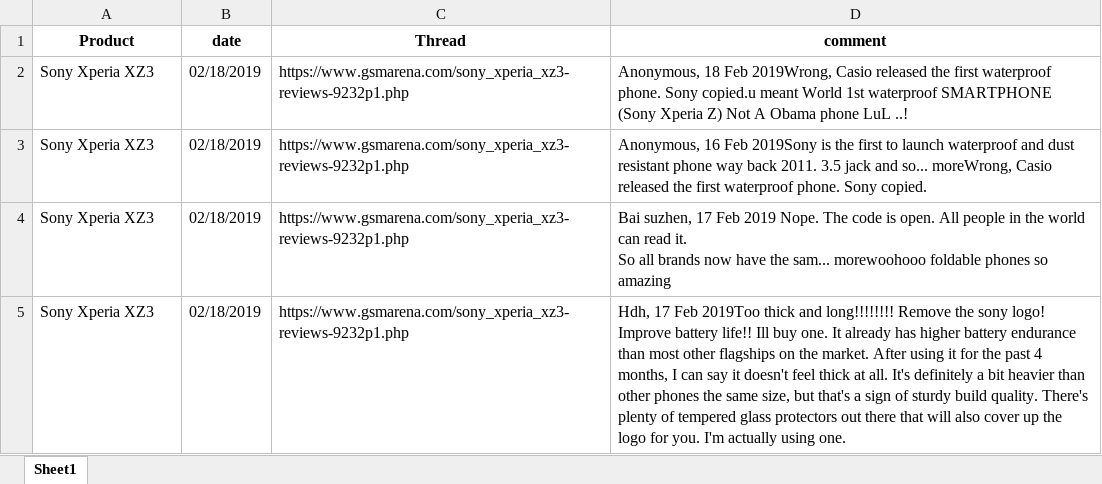
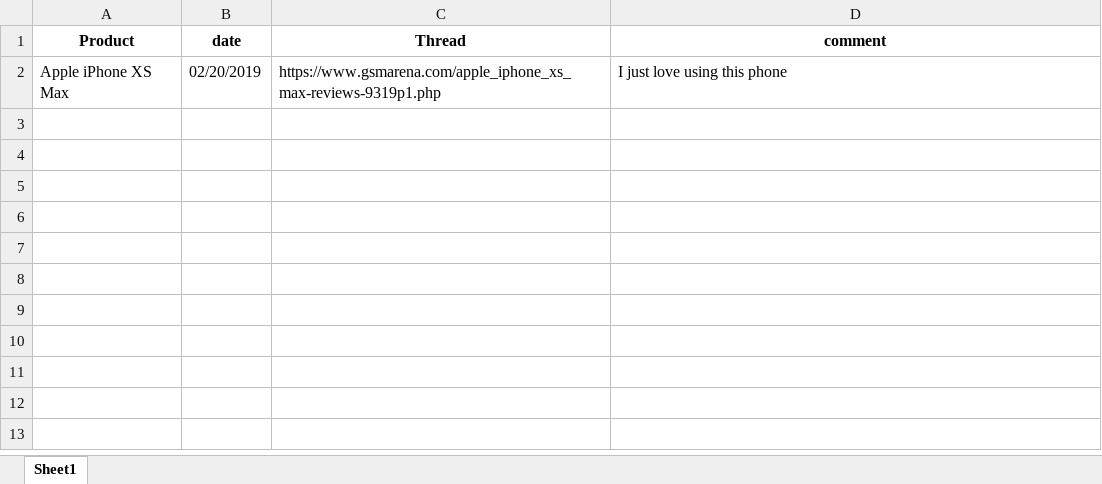
Before and after one commit to ashwinibr/SocialMediaIssueTrackingTool, an Excel workbook: SocialMediaIssueTrackingTool/ScrapingTool/files/FinalData.xlsx, sheet Sheet1, drawn as a sheet; values as stored, in another font and other column widths than the file's, no borders; removed rows and columns are numbered as before the commit, all else as after; ↵ is a line break in a cell; the diff names each change by its address in the sheet, - before the commit and + after, or states it on an @@ line.

Commit message:
Filter Applied for Product Year
Filter Applied for Product announced year in socialmediascraping.html

```diff
--- a/SocialMediaIssueTrackingTool/ScrapingTool/files/FinalData.xlsx (sheet Sheet1)
+++ b/SocialMediaIssueTrackingTool/ScrapingTool/files/FinalData.xlsx (sheet Sheet1)
-row 2: Sony Xperia XZ3 | 02/18/2019 | https://www.gsmarena.com/sony_xperia_xz3-reviews-9232p1.php | Anonymous, 18 Feb 2019Wrong, Casio released the first waterproof phone. Sony copied.u meant World 1st waterproof SMARTPHONE (Sony Xperia Z) Not A Obama phone LuL ..!
-row 3: Sony Xperia XZ3 | 02/18/2019 | https://www.gsmarena.com/sony_xperia_xz3-reviews-9232p1.php | Anonymous, 16 Feb 2019Sony is the first to launch waterproof and dust resistant phone way back 2011. 3.5 jack and so... moreWrong, Casio released the first waterproof phone. Sony copied.
-row 4: Sony Xperia XZ3 | 02/18/2019 | https://www.gsmarena.com/sony_xperia_xz3-reviews-9232p1.php | Bai suzhen, 17 Feb 2019 Nope. The code is open. All people in the world can read it. ↵ So all brands now have the sam... morewoohooo foldable phones so amazing
-row 5: Sony Xperia XZ3 | 02/18/2019 | https://www.gsmarena.com/sony_xperia_xz3-reviews-9232p1.php | Hdh, 17 Feb 2019Too thick and long!!!!!!!! Remove the sony logo! Improve battery life!! Ill buy one. It already has higher battery endurance than most other flagships on the market. After using it for the past 4 months, I can say it doesn't feel thick at all. It's definitely a bit heavier than other phones the same size, but that's a sign of sturdy build quality. There's plenty of tempered glass protectors out there that will also cover up the logo for you. I'm actually using one.
+row 2: Apple iPhone XS Max | 02/20/2019 | https://www.gsmarena.com/apple_iphone_xs_max-reviews-9319p1.php | I just love using this phone
```
Also changed, not shown: 3 other files.
